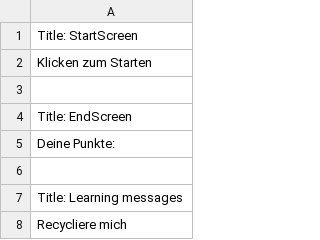
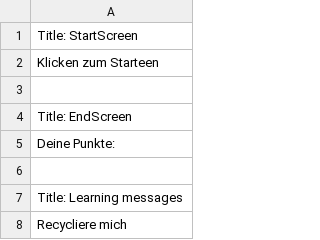
Before and after one commit to ritteto/CatchOrWaste, a CSV file: src/main/resources/config/german.csv, drawn as a sheet; only a part is shown.

```diff
--- a/src/main/resources/config/german.csv
+++ b/src/main/resources/config/german.csv
@@ -1,3 +1,3 @@
 Title: StartScreen,
-Klicken zum Starten,
+Klicken zum Starteen,
 
```
Also changed, not shown: 1 other file.
